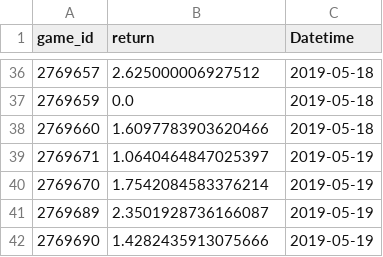
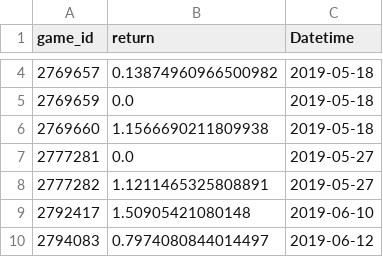
Before and after one commit to MarcosAugusto47/soccer-betting-strategy, a CSV file: track_record.csv, drawn as a sheet; only a part is shown, gaps mark what is left out; the diff covers the shown part only.

```diff
--- a/track_record.csv
+++ b/track_record.csv
@@ -36,7 +4,7 @@ game_id,return,Datetime
-2769657,2.625000006927512,2019-05-18
+2769657,0.13874960966500982,2019-05-18
 2769659,0.0,2019-05-18
-2769660,1.6097783903620466,2019-05-18
-2769671,1.0640464847025397,2019-05-19
-2769670,1.7542084583376214,2019-05-19
-2769689,2.3501928736166087,2019-05-19
-2769690,1.4282435913075666,2019-05-19
+2769660,1.1566690211809938,2019-05-18
+2777281,0.0,2019-05-27
+2777282,1.1211465325808891,2019-05-27
+2792417,1.50905421080148,2019-06-10
+2794083,0.7974080844014497,2019-06-12
```
Also changed, not shown: 32 removed rows and 1 edited cell elsewhere in this file, 4 other files.
